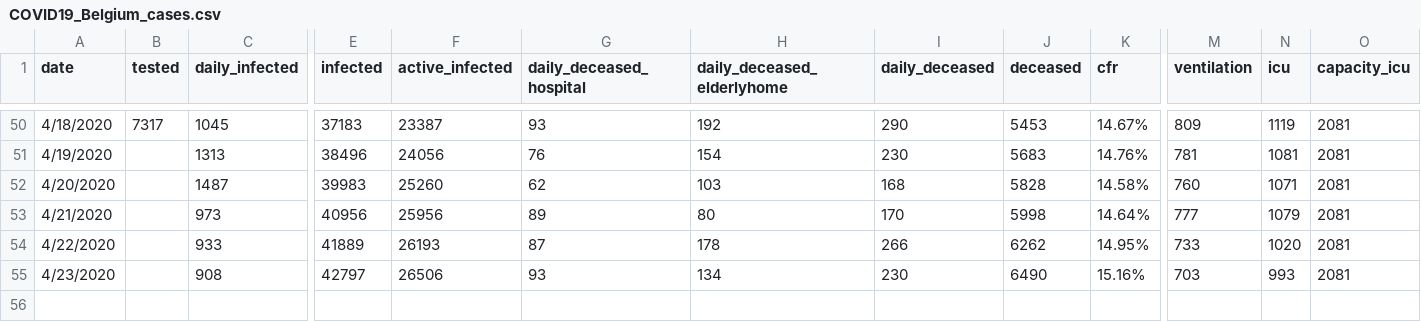
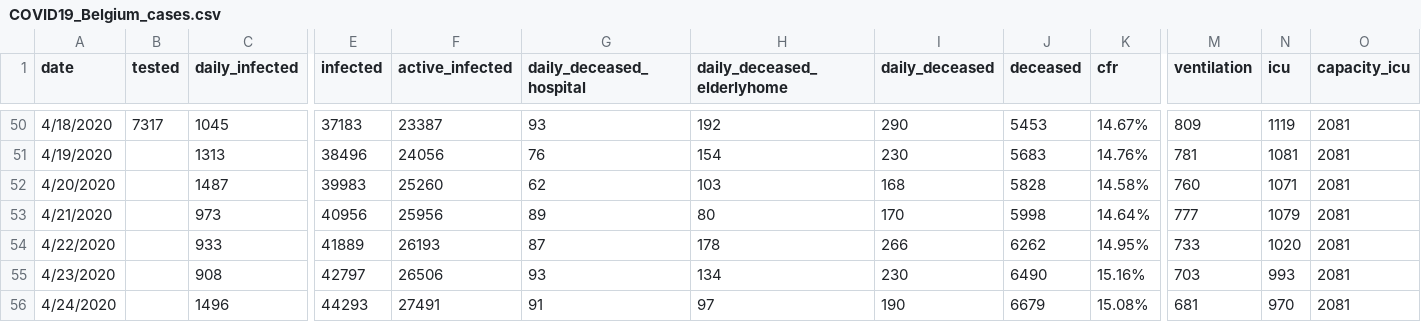
Before and after one commit to sdiepend/stayinyourkot, a CSV file: data/COVID19_Belgium_cases.csv, drawn as a sheet; only a part is shown, gaps mark what is left out; rows hold the shown columns only; the diff names each change by its address in the sheet, - before the commit and + after, or states it on an @@ line.

Commit message:
Add new data

```diff
--- a/data/COVID19_Belgium_cases.csv
+++ b/data/COVID19_Belgium_cases.csv
+row 56: 4/24/2020 |  | 1496 | 44293 | 27491 | 91 | 97 | 190 | 6679 | 15.08% | 681 | 970 | 2081
```
Also changed, not shown: data/COVID19_Belgium_growth.csv.
